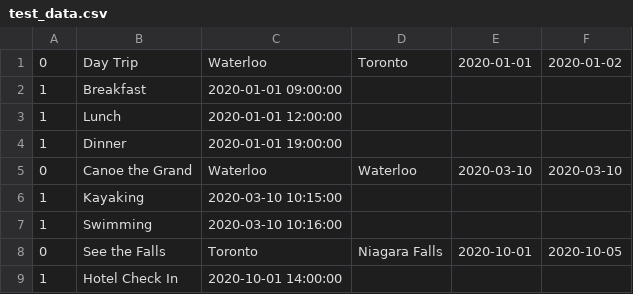
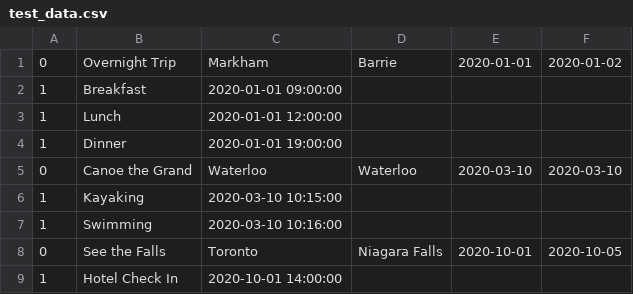
Before and after one commit to dainglis/Tripd_Android, a CSV file: a01_trip_planner/app/src/main/res/raw/test_data.csv, drawn as a sheet.

```diff
--- a/a01_trip_planner/app/src/main/res/raw/test_data.csv
+++ b/a01_trip_planner/app/src/main/res/raw/test_data.csv
@@ -1,2 +1,2 @@
-0,Day Trip,Waterloo,Toronto,2020-01-01,2020-01-02
+0,Overnight Trip,Markham,Barrie,2020-01-01,2020-01-02
 1,Breakfast,2020-01-01 09:00:00
```
Also changed, not shown: 2 other files.
